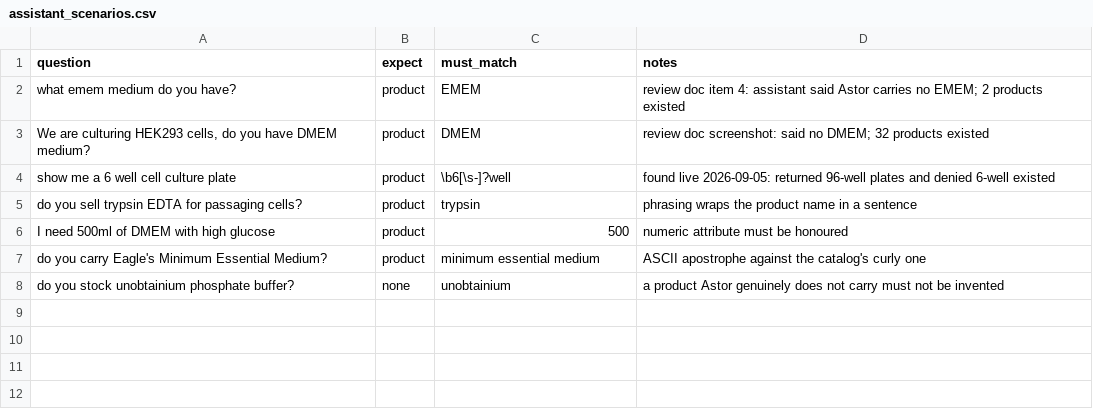
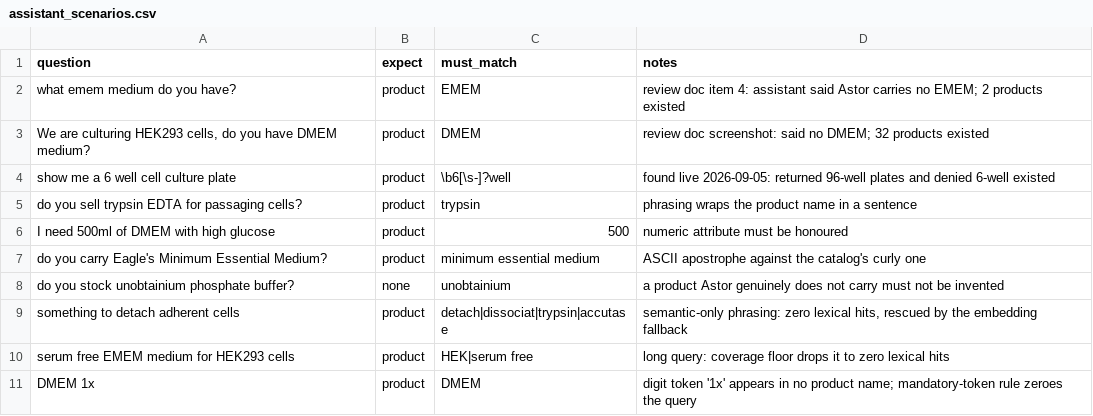
Before and after one commit to Opengundumstyle/astorAI, a CSV file: data/eval/assistant_scenarios.csv, drawn as a sheet.

```diff
--- a/data/eval/assistant_scenarios.csv
+++ b/data/eval/assistant_scenarios.csv
@@ -8 +8,4 @@ do you carry Eagle's Minimum Essential Medium?,product,minimum essential medium,
 do you stock unobtainium phosphate buffer?,none,unobtainium,a product Astor genuinely does not carry must not be invented
+something to detach adherent cells,product,detach|dissociat|trypsin|accutase,"semantic-only phrasing: zero lexical hits, rescued by the embedding fallback"
+serum free EMEM medium for HEK293 cells,product,HEK|serum free,"long query: coverage floor drops it to zero lexical hits"
+DMEM 1x,product,DMEM,"digit token '1x' appears in no product name; mandatory-token rule zeroes the query"
```
Also changed, not shown: 5 other files.
